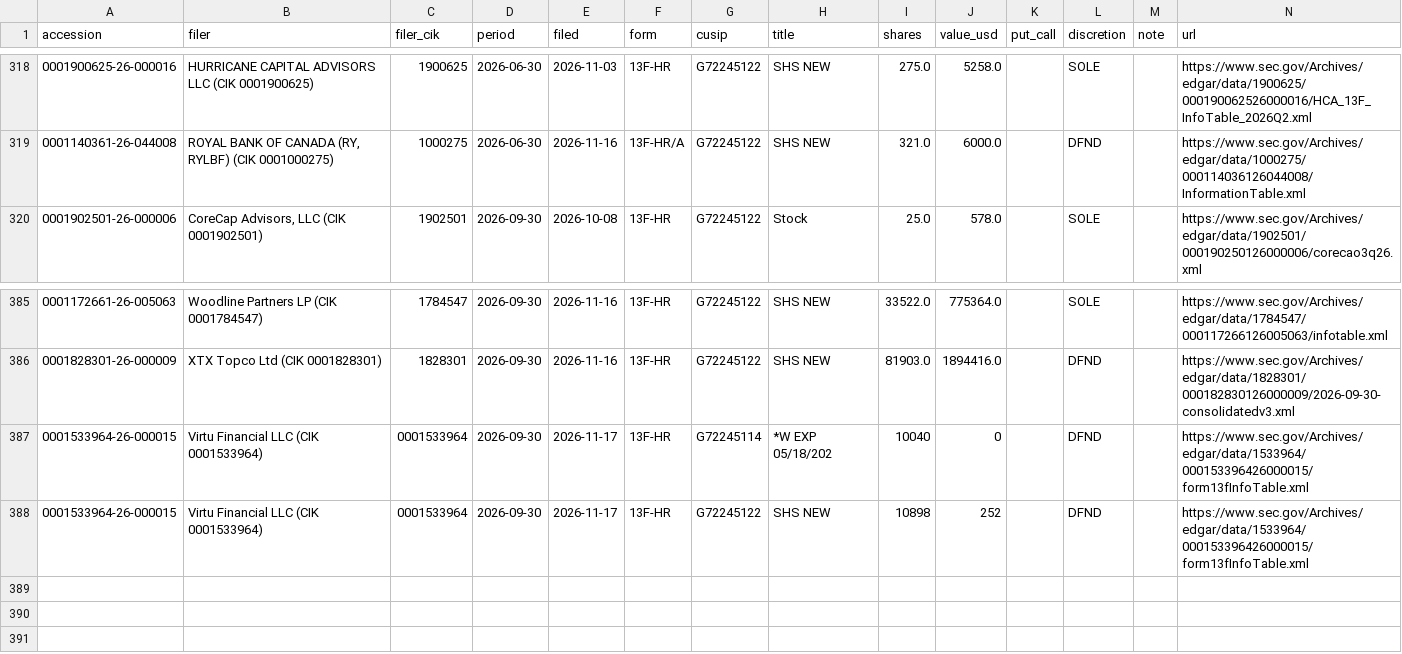
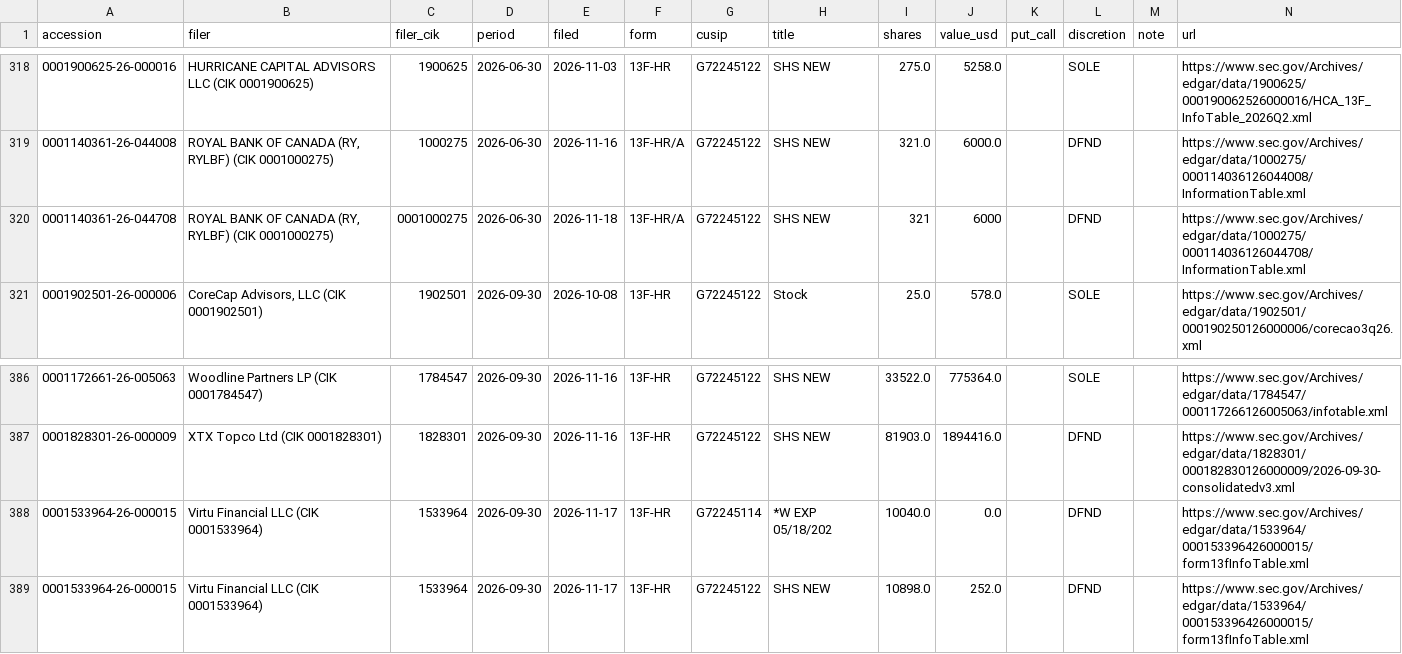
Before and after one commit to juanshuw/pre-flow-tracker, a CSV file: data/sec_13f_holders.csv, drawn as a sheet; only a part is shown, gaps mark what is left out.

```diff
--- a/data/sec_13f_holders.csv
+++ b/data/sec_13f_holders.csv
@@ -319,2 +319,3 @@ accession,filer,filer_cik,period,filed,form,cusip,title,shares,value_usd,put_cal
 0001140361-26-044008,"ROYAL BANK OF CANADA  (RY, RYLBF)  (CIK 0001000275)",1000275,2026-06-30,2026-11-16,13F-HR/A,G72245122,SHS NEW,321.0,6000.0,,DFND,,https://www.sec.gov/Archives/edgar/data/1000275/000114036126044008/InformationTable.xml
+0001140361-26-044708,"ROYAL BANK OF CANADA  (RY, RYLBF)  (CIK 0001000275)",0001000275,2026-06-30,2026-11-18,13F-HR/A,G72245122,SHS NEW,321,6000,,DFND,,https://www.sec.gov/Archives/edgar/data/1000275/000114036126044708/InformationTable.xml
 0001902501-26-000006,"CoreCap Advisors, LLC  (CIK 0001902501)",1902501,2026-09-30,2026-10-08,13F-HR,G72245122,Stock,25.0,578.0,,SOLE,,https://www.sec.gov/Archives/edgar/data/1902501/000190250126000006/corecao3q26.xml
@@ -386,3 +387,3 @@ accession,filer,filer_cik,period,filed,form,cusip,title,shares,value_usd,put_cal
 0001828301-26-000009,XTX Topco Ltd  (CIK 0001828301),1828301,2026-09-30,2026-11-16,13F-HR,G72245122,SHS NEW,81903.0,1894416.0,,DFND,,https://www.sec.gov/Archives/edgar/data/1828301/000182830126000009/2026-09-30-consolidatedv3.xml
-0001533964-26-000015,Virtu Financial LLC  (CIK 0001533964),0001533964,2026-09-30,2026-11-17,13F-HR,G72245114,*W EXP 05/18/202,10040,0,,DFND,,https://www.sec.gov/Archives/edgar/data/1533964/000153396426000015/form13fInfoTable.xml
-0001533964-26-000015,Virtu Financial LLC  (CIK 0001533964),0001533964,2026-09-30,2026-11-17,13F-HR,G72245122,SHS NEW,10898,252,,DFND,,https://www.sec.gov/Archives/edgar/data/1533964/000153396426000015/form13fInfoTable.xml
+0001533964-26-000015,Virtu Financial LLC  (CIK 0001533964),1533964,2026-09-30,2026-11-17,13F-HR,G72245114,*W EXP 05/18/202,10040.0,0.0,,DFND,,https://www.sec.gov/Archives/edgar/data/1533964/000153396426000015/form13fInfoTable.xml
+0001533964-26-000015,Virtu Financial LLC  (CIK 0001533964),1533964,2026-09-30,2026-11-17,13F-HR,G72245122,SHS NEW,10898.0,252.0,,DFND,,https://www.sec.gov/Archives/edgar/data/1533964/000153396426000015/form13fInfoTable.xml
```
Also changed, not shown: data/news.csv, data/run_status.csv, 30 other files.
